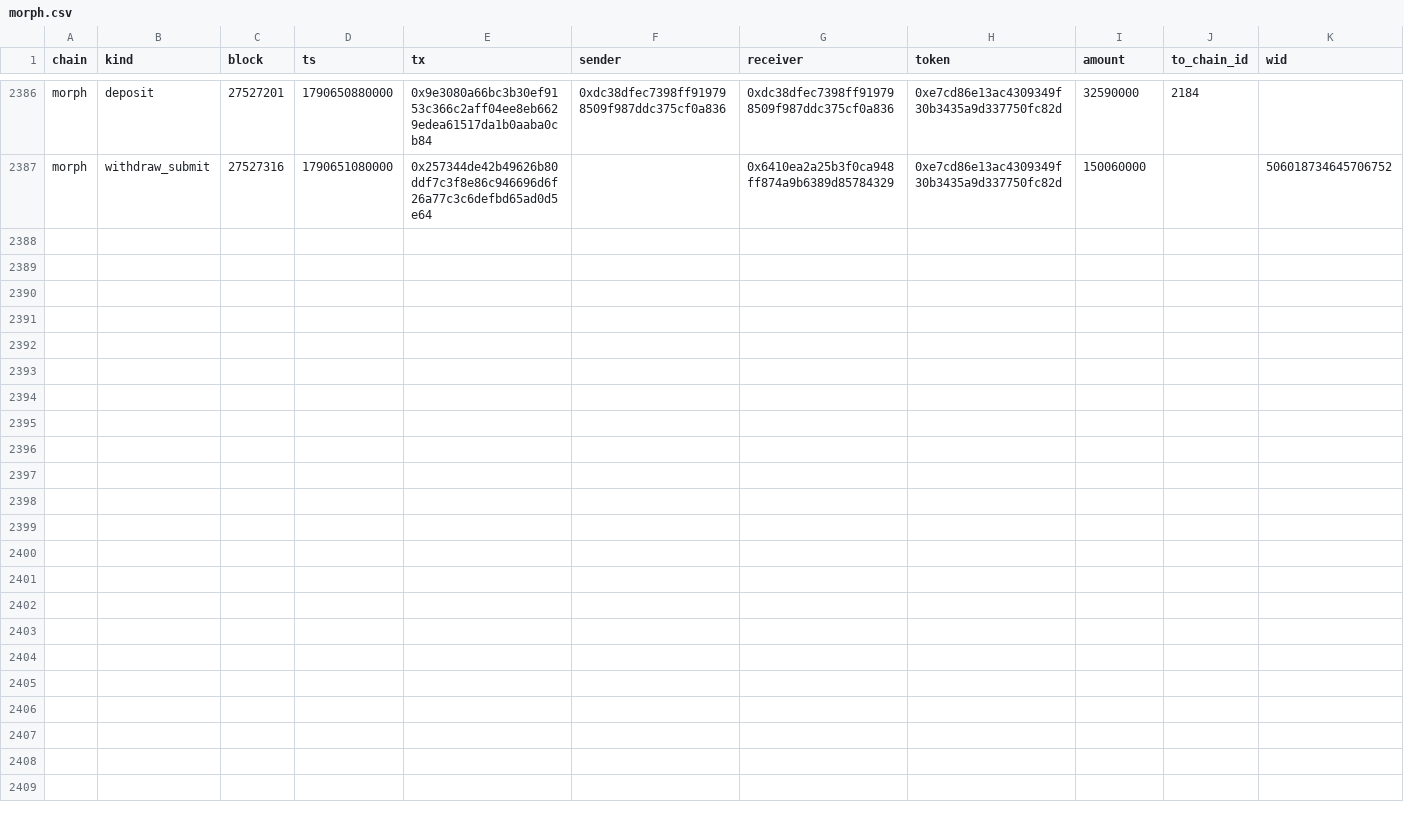
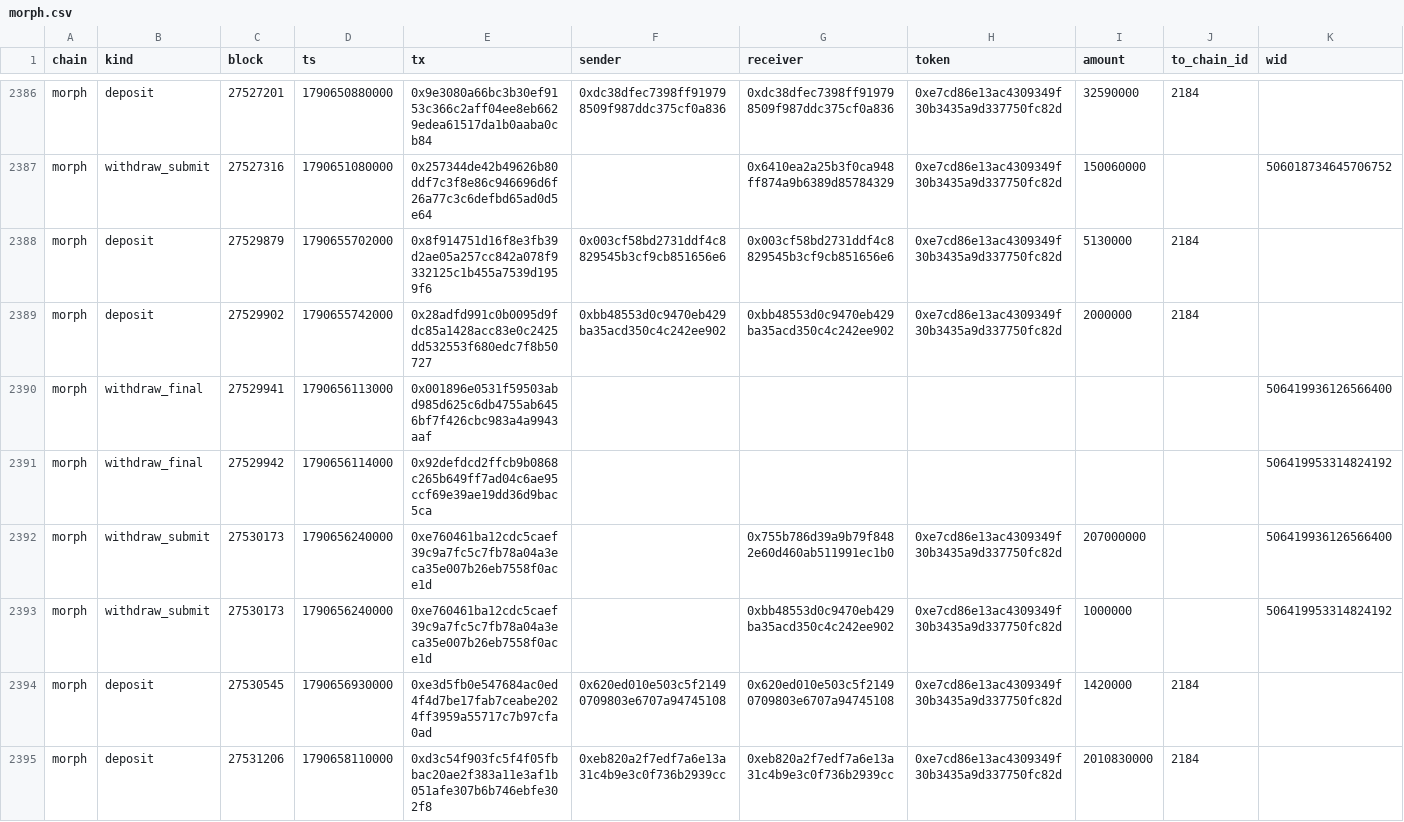
Before and after one commit to eferbarn/PopDex_Minor_Insights, a CSV file: bridge/morph.csv, drawn as a sheet; only a part is shown, gaps mark what is left out; the diff names each change by its address in the sheet, - before the commit and + after, or states it on an @@ line.

Commit message:
snapshot[bridge] 2026-09-29 1790658453711

```diff
--- a/bridge/morph.csv
+++ b/bridge/morph.csv
+row 2388: morph | deposit | 27529879 | 1790655702000 | 0x8f914751d16f8e3fb39d2ae05a257cc842a078f9332125c1b455a7539d1959f6 | 0x003cf58bd2731ddf4c8829545b3cf9cb851656e6 | 0x003cf58bd2731ddf4c8829545b3cf9cb851656e6 | 0xe7cd86e13ac4309349f30b3435a9d337750fc82d | 5130000 | 2184
+row 2389: morph | deposit | 27529902 | 1790655742000 | 0x28adfd991c0b0095d9fdc85a1428acc83e0c2425dd532553f680edc7f8b50727 | 0xbb48553d0c9470eb429ba35acd350c4c242ee902 | 0xbb48553d0c9470eb429ba35acd350c4c242ee902 | 0xe7cd86e13ac4309349f30b3435a9d337750fc82d | 2000000 | 2184
+row 2390: morph | withdraw_final | 27529941 | 1790656113000 | 0x001896e0531f59503abd985d625c6db4755ab6456bf7f426cbc983a4a9943aaf |  |  |  |  |  | 506419936126566400
+row 2391: morph | withdraw_final | 27529942 | 1790656114000 | 0x92defdcd2ffcb9b0868c265b649ff7ad04c6ae95ccf69e39ae19dd36d9bac5ca |  |  |  |  |  | 506419953314824192
+row 2392: morph | withdraw_submit | 27530173 | 1790656240000 | 0xe760461ba12cdc5caef39c9a7fc5c7fb78a04a3eca35e007b26eb7558f0ace1d |  | 0x755b786d39a9b79f8482e60d460ab511991ec1b0 | 0xe7cd86e13ac4309349f30b3435a9d337750fc82d | 207000000 |  | 506419936126566400
+row 2393: morph | withdraw_submit | 27530173 | 1790656240000 | 0xe760461ba12cdc5caef39c9a7fc5c7fb78a04a3eca35e007b26eb7558f0ace1d |  | 0xbb48553d0c9470eb429ba35acd350c4c242ee902 | 0xe7cd86e13ac4309349f30b3435a9d337750fc82d | 1000000 |  | 506419953314824192
+row 2394: morph | deposit | 27530545 | 1790656930000 | 0xe3d5fb0e547684ac0ed4f4d7be17fab7ceabe2024ff3959a55717c7b97cfa0ad | 0x620ed010e503c5f21490709803e6707a94745108 | 0x620ed010e503c5f21490709803e6707a94745108 | 0xe7cd86e13ac4309349f30b3435a9d337750fc82d | 1420000 | 2184
+row 2395: morph | deposit | 27531206 | 1790658110000 | 0xd3c54f903fc5f4f05fbbac20ae2f383a11e3af1b051afe307b6b746ebfe302f8 | 0xeb820a2f7edf7a6e13a31c4b9e3c0f736b2939cc | 0xeb820a2f7edf7a6e13a31c4b9e3c0f736b2939cc | 0xe7cd86e13ac4309349f30b3435a9d337750fc82d | 2010830000 | 2184
```
Also changed, not shown: 3 other files.
